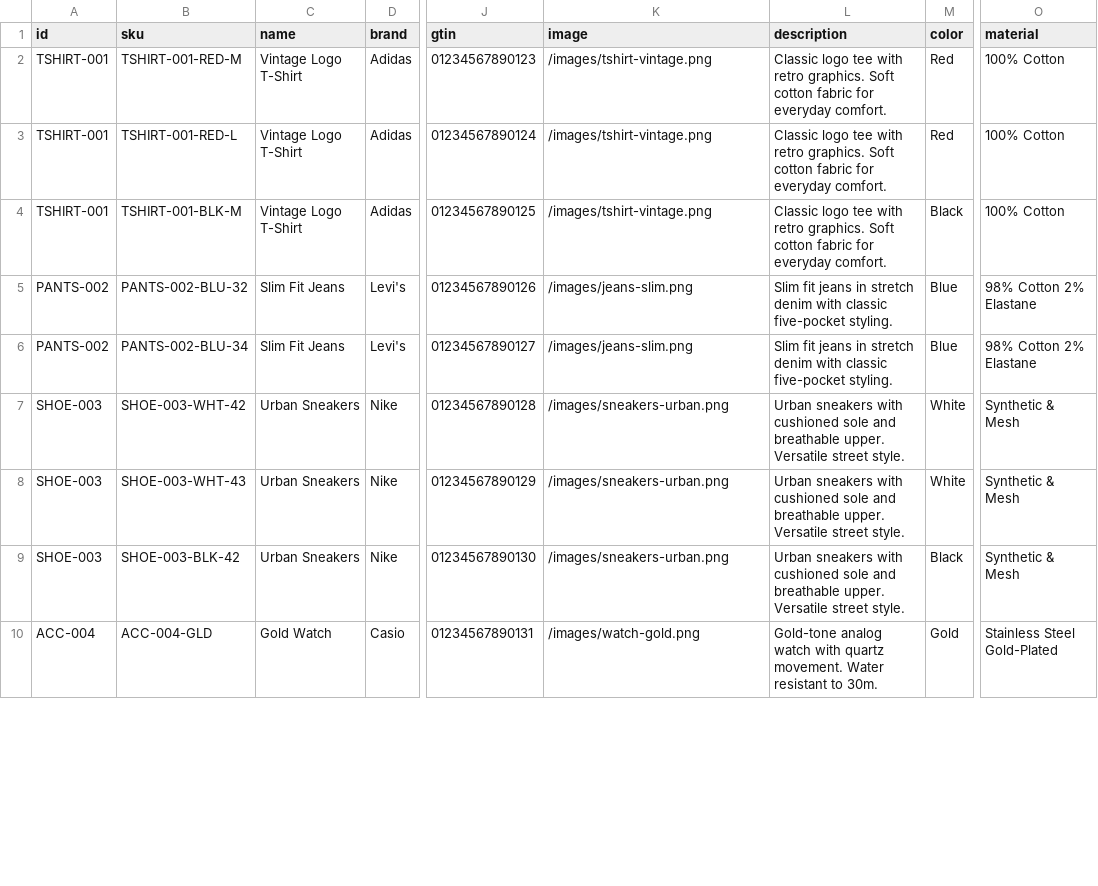
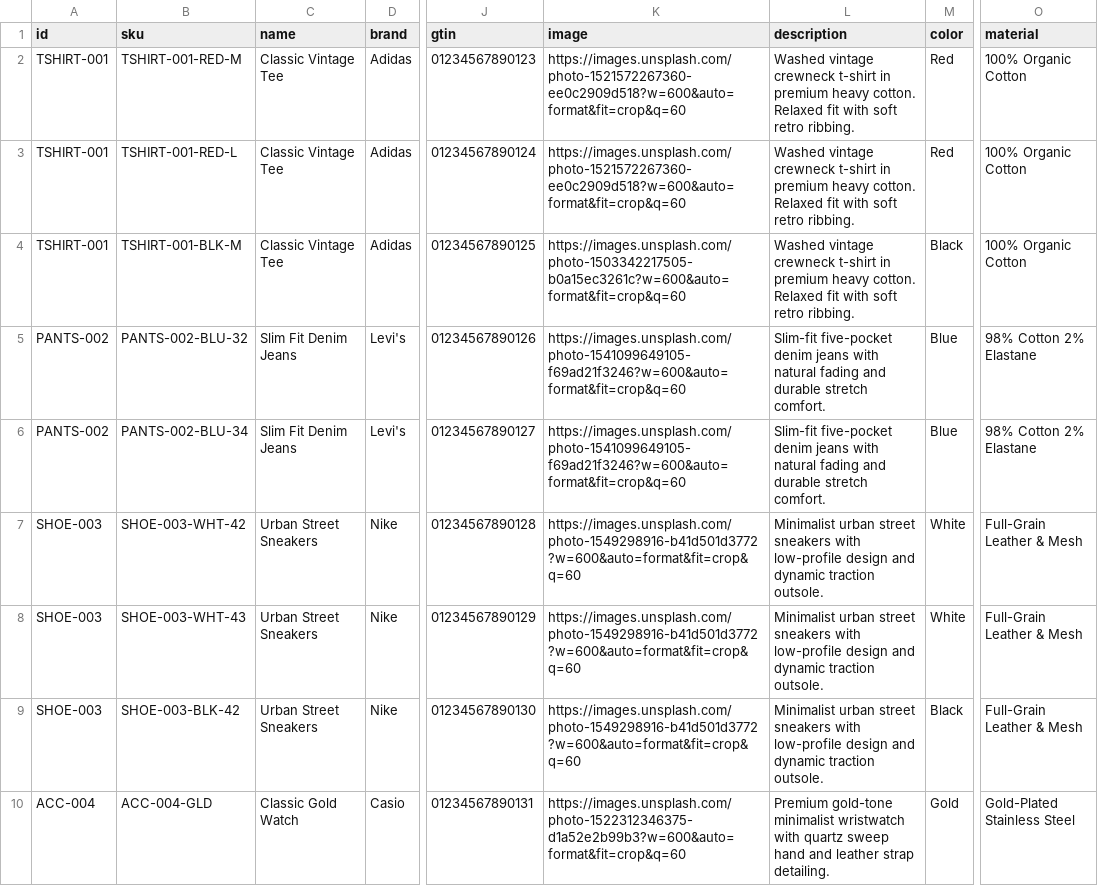
Before and after one commit to komplettsystem/criteo-dynamic-test-shop, a CSV file: catalog.csv, drawn as a sheet; only a part is shown, gaps mark what is left out; the diff covers the shown part only; the diff names each change by its address in the sheet, - before the commit and + after, or states it on an @@ line.

Commit message:
feat: transition to 100% zero-dependency dynamic storefront engine and session cart

```diff
--- a/catalog.csv
+++ b/catalog.csv
-C2:C4 (name): Vintage Logo T-Shirt
+C2:C4 (name): Classic Vintage Tee
-K2:K3 (image): /images/tshirt-vintage.png
+K2:K3 (image): https://images.unsplash.com/photo-1521572267360-ee0c2909d518?w=600&auto=format&fit=crop&q=60
-L2:L4 (description): Classic logo tee with retro graphics. Soft cotton fabric for everyday comfort.
+L2:L4 (description): Washed vintage crewneck t-shirt in premium heavy cotton. Relaxed fit with soft retro ribbing.
-O2:O4 (material): 100% Cotton
+O2:O4 (material): 100% Organic Cotton
-K4 (image): /images/tshirt-vintage.png
+K4 (image): https://images.unsplash.com/photo-1503342217505-b0a15ec3261c?w=600&auto=format&fit=crop&q=60
-C5:C6 (name): Slim Fit Jeans
+C5:C6 (name): Slim Fit Denim Jeans
-K5:K6 (image): /images/jeans-slim.png
+K5:K6 (image): https://images.unsplash.com/photo-1541099649105-f69ad21f3246?w=600&auto=format&fit=crop&q=60
-L5:L6 (description): Slim fit jeans in stretch denim with classic five-pocket styling.
+L5:L6 (description): Slim-fit five-pocket denim jeans with natural fading and durable stretch comfort.
-C7:C9 (name): Urban Sneakers
+C7:C9 (name): Urban Street Sneakers
-K7:K9 (image): /images/sneakers-urban.png
+K7:K9 (image): https://images.unsplash.com/photo-1549298916-b41d501d3772?w=600&auto=format&fit=crop&q=60
-L7:L9 (description): Urban sneakers with cushioned sole and breathable upper. Versatile street style.
+L7:L9 (description): Minimalist urban street sneakers with low-profile design and dynamic traction outsole.
-O7:O9 (material): Synthetic & Mesh
+O7:O9 (material): Full-Grain Leather & Mesh
-C10 (name): Gold Watch
+C10 (name): Classic Gold Watch
-K10 (image): /images/watch-gold.png
+K10 (image): https://images.unsplash.com/photo-1522312346375-d1a52e2b99b3?w=600&auto=format&fit=crop&q=60
-L10 (description): Gold-tone analog watch with quartz movement. Water resistant to 30m.
+L10 (description): Premium gold-tone minimalist wristwatch with quartz sweep hand and leather strap detailing.
-O10 (material): Stainless Steel Gold-Plated
+O10 (material): Gold-Plated Stainless Steel
```
Also changed, not shown: 96 edited cells elsewhere in this file, dist/catalog.csv, 9 other files.
